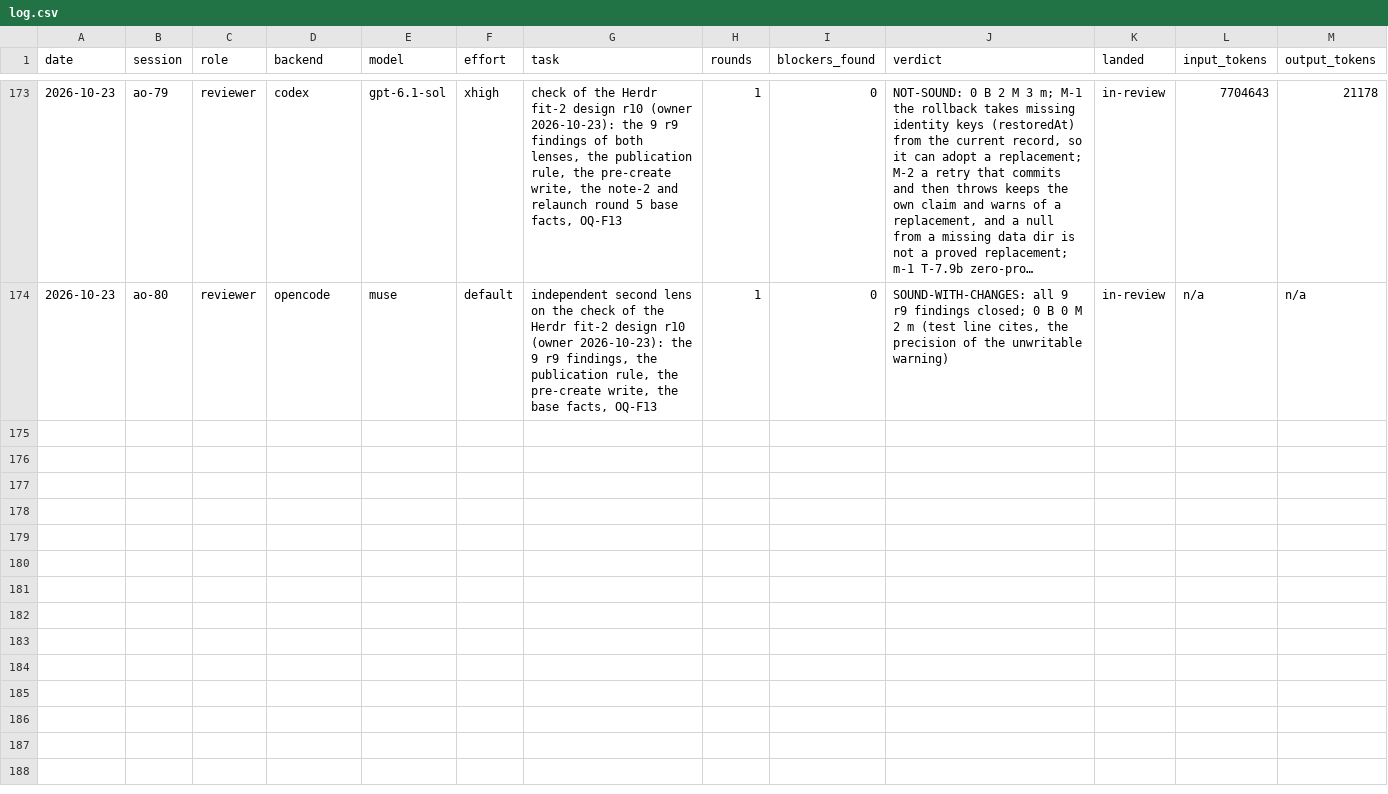
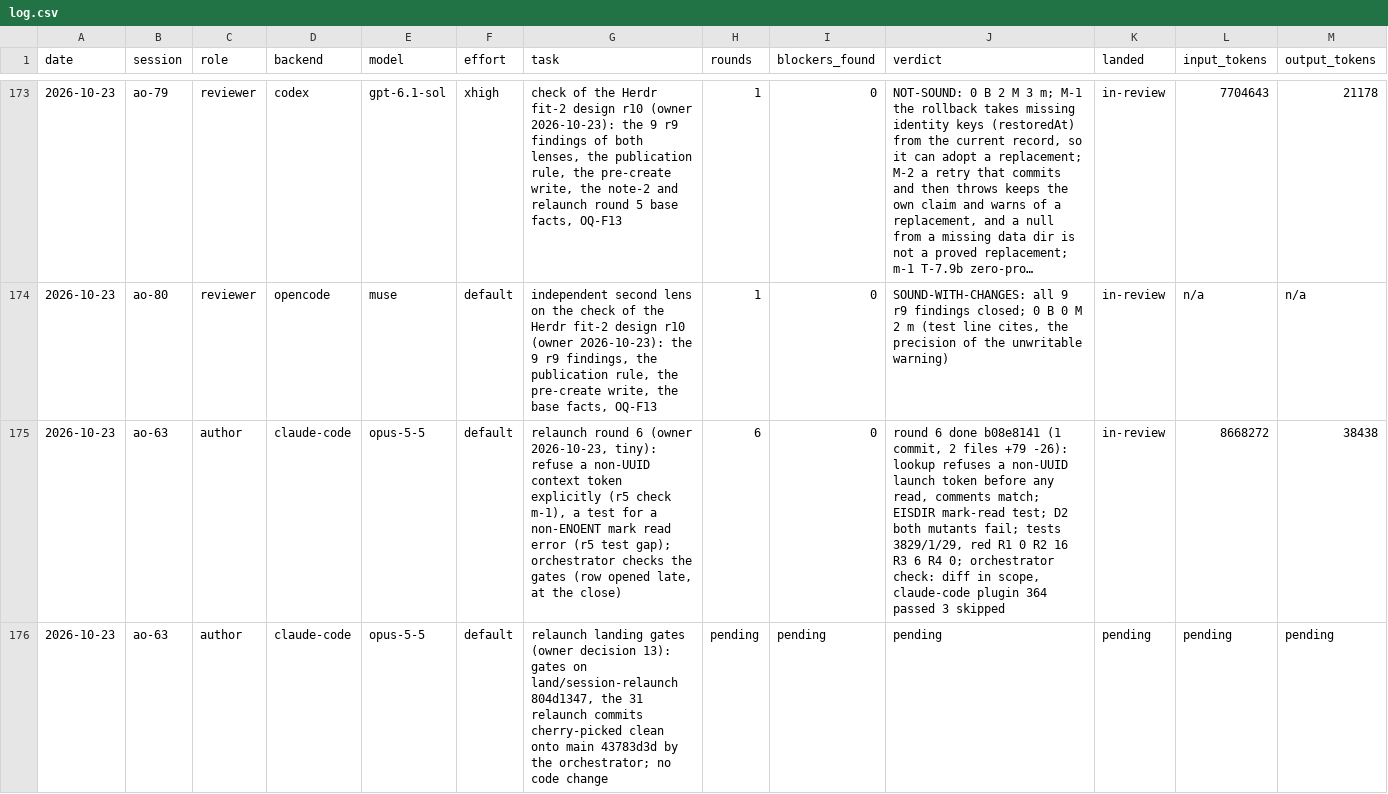
Before and after one commit to taisung/agent-orchestrator, a CSV file: development/artifacts/model_router_log/log.csv, drawn as a sheet; only a part is shown, gaps mark what is left out; long unchanged cells end in …; the diff names each change by its address in the sheet, - before the commit and + after, or states it on an @@ line.

Commit message:
docs(development): close relaunch round 6 and open its landing gates
Round 6 (b08e8141) passed the orchestrator's check. The planned merge
of main into the relaunch branch conflicts in three paths, because the
branch sits on the old defect A/B branch whose commits main holds as
cherry-picked copies. The orchestrator cherry-picked the 31 relaunch
commits onto main instead (local branch land/session-relaunch, clean,
the same tree that review r5 checked), and ao-63 runs the gates on it.
The round 6 row was opened late, at its close.

```diff
--- a/development/artifacts/model_router_log/log.csv
+++ b/development/artifacts/model_router_log/log.csv
+row 175: 2026-10-23 | ao-63 | author | claude-code | opus-5-5 | default | relaunch round 6 (owner 2026-10-23, tiny): refuse a non-UUID context token explicitly (r5 check m-1), a test for a non-ENOENT mark read error (r5 test gap); orchestrator checks the gates (row opened late, at the close) | 6 | 0 | round 6 done b08e8141 (1 commit, 2 files +79 -26): lookup refuses a non-UUID launch token before any read, comments match; EISDIR mark-read test; D2 both mutants fail; tests 3829/1/29, red R1 0 R2 16 R3 6 R4 0; orchestrator check: diff in scope, claude-code plugin 364 passed 3 skipped | in-review | 8668272 | 38438
+row 176: 2026-10-23 | ao-63 | author | claude-code | opus-5-5 | default | relaunch landing gates (owner decision 13): gates on land/session-relaunch 804d1347, the 31 relaunch commits cherry-picked clean onto main 43783d3d by the orchestrator; no code change | pending | pending | pending | pending | pending | pending
```
